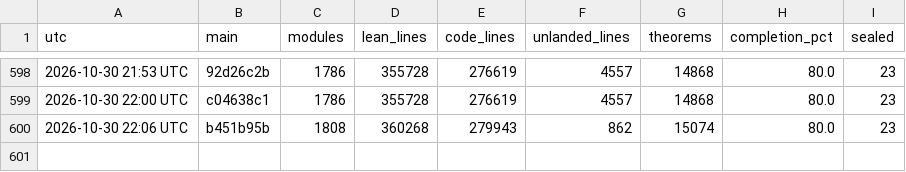
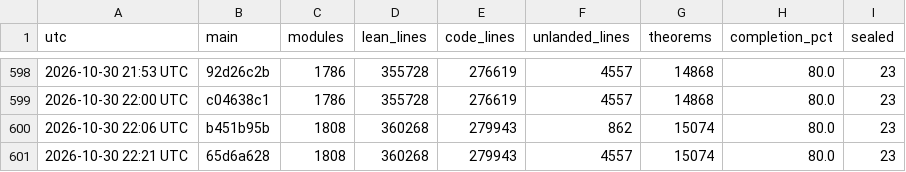
Before and after one commit to scottnarmstrong/KAM-dev, a CSV file: docs/campaign/history.csv, drawn as a sheet; only a part is shown, gaps mark what is left out.

```diff
--- a/docs/campaign/history.csv
+++ b/docs/campaign/history.csv
@@ -600 +600,2 @@ utc,main,modules,lean_lines,code_lines,unlanded_lines,theorems,completion_pct,se
 2026-10-30 22:06 UTC,b451b95b,1808,360268,279943,862,15074,80.0,23
+2026-10-30 22:21 UTC,65d6a628,1808,360268,279943,4557,15074,80.0,23
```
Also changed, not shown: 2 other files.
